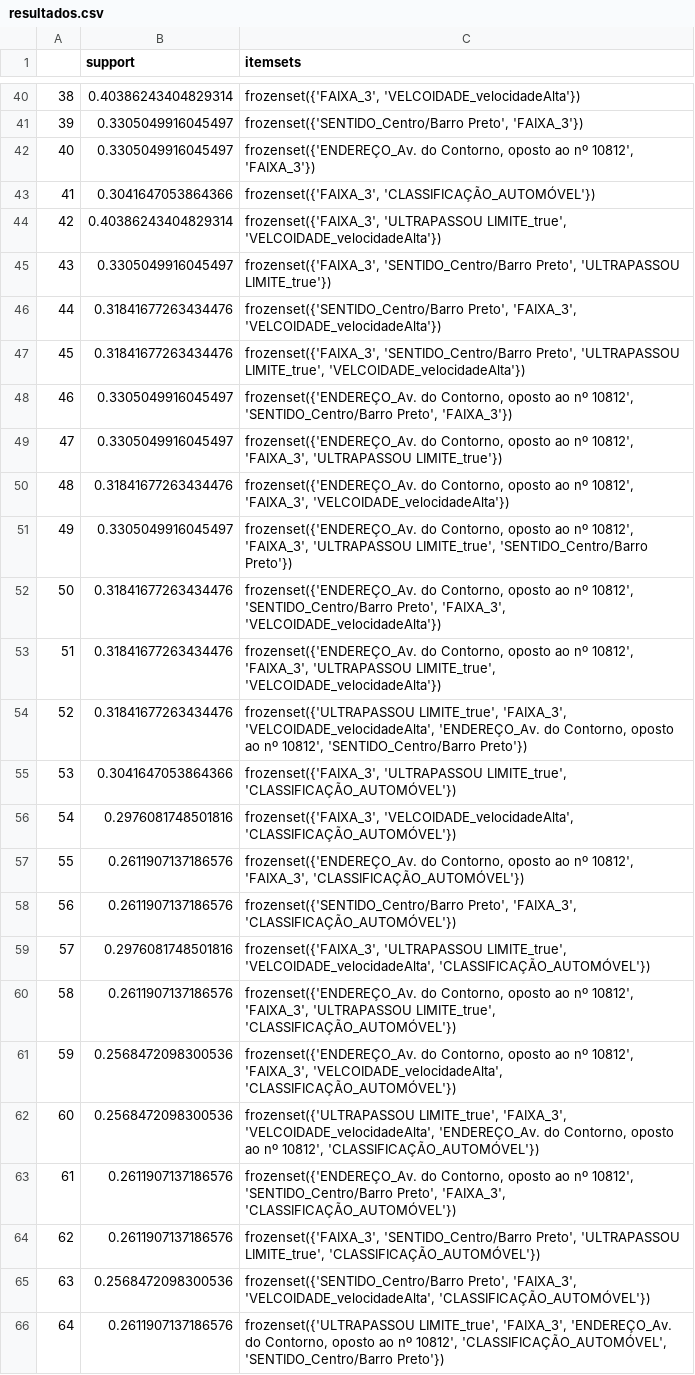
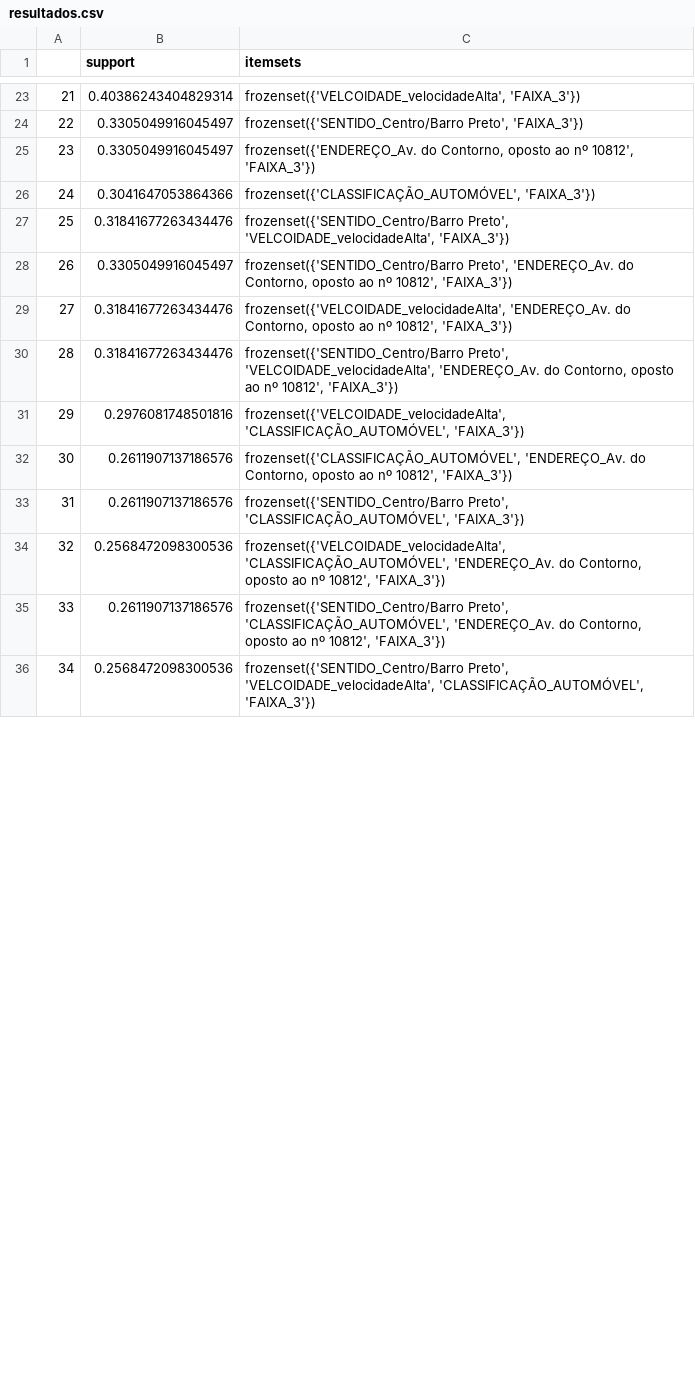
Before and after one commit to Nagi0/bh-traffic-data-mining, a CSV file: bhTrafficDataMining/humanAttempt/resultados.csv, drawn as a sheet; only a part is shown, gaps mark what is left out; removed rows and columns are numbered as before the commit, all else as after; the diff covers the shown part only; the diff names each change by its address in the sheet, - before the commit and + after, or states it on an @@ line.

```diff
--- a/bhTrafficDataMining/humanAttempt/resultados.csv
+++ b/bhTrafficDataMining/humanAttempt/resultados.csv
@@ column A renumbered between rows 2 and 42 @@
-C23 (itemsets): frozenset({'FAIXA_3', 'VELCOIDADE_velocidadeAlta'})
+C23 (itemsets): frozenset({'VELCOIDADE_velocidadeAlta', 'FAIXA_3'})
-C26 (itemsets): frozenset({'FAIXA_3', 'CLASSIFICAÇÃO_AUTOMÓVEL'})
+C26 (itemsets): frozenset({'CLASSIFICAÇÃO_AUTOMÓVEL', 'FAIXA_3'})
-row 44: 42 | 0.40386243404829314 | frozenset({'FAIXA_3', 'ULTRAPASSOU LIMITE_true', 'VELCOIDADE_velocidadeAlta'})
-row 45: 43 | 0.3305049916045497 | frozenset({'FAIXA_3', 'SENTIDO_Centro/Barro Preto', 'ULTRAPASSOU LIMITE_true'})
-C27 (itemsets): frozenset({'SENTIDO_Centro/Barro Preto', 'FAIXA_3', 'VELCOIDADE_velocidadeAlta'})
+C27 (itemsets): frozenset({'SENTIDO_Centro/Barro Preto', 'VELCOIDADE_velocidadeAlta', 'FAIXA_3'})
-row 47: 45 | 0.31841677263434476 | frozenset({'FAIXA_3', 'SENTIDO_Centro/Barro Preto', 'ULTRAPASSOU LIMITE_true', 'VELCOIDADE_velocidadeAlta'})
-C28 (itemsets): frozenset({'ENDEREÇO_Av. do Contorno, oposto ao nº 10812', 'SENTIDO_Centro/Barro Preto', 'FAIXA_3'})
+C28 (itemsets): frozenset({'SENTIDO_Centro/Barro Preto', 'ENDEREÇO_Av. do Contorno, oposto ao nº 10812', 'FAIXA_3'})
-row 49: 47 | 0.3305049916045497 | frozenset({'ENDEREÇO_Av. do Contorno, oposto ao nº 10812', 'FAIXA_3', 'ULTRAPASSOU LIMITE_true'})
-C29 (itemsets): frozenset({'ENDEREÇO_Av. do Contorno, oposto ao nº 10812', 'FAIXA_3', 'VELCOIDADE_velocidadeAlta'})
+C29 (itemsets): frozenset({'VELCOIDADE_velocidadeAlta', 'ENDEREÇO_Av. do Contorno, oposto ao nº 10812', 'FAIXA_3'})
-row 51: 49 | 0.3305049916045497 | frozenset({'ENDEREÇO_Av. do Contorno, oposto ao nº 10812', 'FAIXA_3', 'ULTRAPASSOU LIMITE_true', 'SENTIDO_Centro/Barro Preto'})
-row 52: 50 | 0.31841677263434476 | frozenset({'ENDEREÇO_Av. do Contorno, oposto ao nº 10812', 'SENTIDO_Centro/Barro Preto', 'FAIXA_3', 'VELCOIDADE_velocidadeAlta'})
-row 53: 51 | 0.31841677263434476 | frozenset({'ENDEREÇO_Av. do Contorno, oposto ao nº 10812', 'FAIXA_3', 'ULTRAPASSOU LIMITE_true', 'VELCOIDADE_velocidadeAlta'})
-C30 (itemsets): frozenset({'ULTRAPASSOU LIMITE_true', 'FAIXA_3', 'VELCOIDADE_velocidadeAlta', 'ENDEREÇO_Av. do Contorno, oposto ao nº 10812', 'SENTIDO_Centro/Barro Preto'})
+C30 (itemsets): frozenset({'SENTIDO_Centro/Barro Preto', 'VELCOIDADE_velocidadeAlta', 'ENDEREÇO_Av. do Contorno, oposto ao nº 10812', 'FAIXA_3'})
-row 55: 53 | 0.3041647053864366 | frozenset({'FAIXA_3', 'ULTRAPASSOU LIMITE_true', 'CLASSIFICAÇÃO_AUTOMÓVEL'})
-C31 (itemsets): frozenset({'FAIXA_3', 'VELCOIDADE_velocidadeAlta', 'CLASSIFICAÇÃO_AUTOMÓVEL'})
+C31 (itemsets): frozenset({'VELCOIDADE_velocidadeAlta', 'CLASSIFICAÇÃO_AUTOMÓVEL', 'FAIXA_3'})
-C32 (itemsets): frozenset({'ENDEREÇO_Av. do Contorno, oposto ao nº 10812', 'FAIXA_3', 'CLASSIFICAÇÃO_AUTOMÓVEL'})
+C32 (itemsets): frozenset({'CLASSIFICAÇÃO_AUTOMÓVEL', 'ENDEREÇO_Av. do Contorno, oposto ao nº 10812', 'FAIXA_3'})
-C33 (itemsets): frozenset({'SENTIDO_Centro/Barro Preto', 'FAIXA_3', 'CLASSIFICAÇÃO_AUTOMÓVEL'})
+C33 (itemsets): frozenset({'SENTIDO_Centro/Barro Preto', 'CLASSIFICAÇÃO_AUTOMÓVEL', 'FAIXA_3'})
-row 59: 57 | 0.2976081748501816 | frozenset({'FAIXA_3', 'ULTRAPASSOU LIMITE_true', 'VELCOIDADE_velocidadeAlta', 'CLASSIFICAÇÃO_AUTOMÓVEL'})
-row 60: 58 | 0.2611907137186576 | frozenset({'ENDEREÇO_Av. do Contorno, oposto ao nº 10812', 'FAIXA_3', 'ULTRAPASSOU LIMITE_true', 'CLASSIFICAÇÃO_AUTOMÓVEL'})
-row 61: 59 | 0.2568472098300536 | frozenset({'ENDEREÇO_Av. do Contorno, oposto ao nº 10812', 'FAIXA_3', 'VELCOIDADE_velocidadeAlta', 'CLASSIFICAÇÃO_AUTOMÓVEL'})
-C34 (itemsets): frozenset({'ULTRAPASSOU LIMITE_true', 'FAIXA_3', 'VELCOIDADE_velocidadeAlta', 'ENDEREÇO_Av. do Contorno, oposto ao nº 10812', 'CLASSIFICAÇÃO_AUTOMÓVEL'})
+C34 (itemsets): frozenset({'VELCOIDADE_velocidadeAlta', 'CLASSIFICAÇÃO_AUTOMÓVEL', 'ENDEREÇO_Av. do Contorno, oposto ao nº 10812', 'FAIXA_3'})
-row 63: 61 | 0.2611907137186576 | frozenset({'ENDEREÇO_Av. do Contorno, oposto ao nº 10812', 'SENTIDO_Centro/Barro Preto', 'FAIXA_3', 'CLASSIFICAÇÃO_AUTOMÓVEL'})
-C35 (itemsets): frozenset({'FAIXA_3', 'SENTIDO_Centro/Barro Preto', 'ULTRAPASSOU LIMITE_true', 'CLASSIFICAÇÃO_AUTOMÓVEL'})
+C35 (itemsets): frozenset({'SENTIDO_Centro/Barro Preto', 'CLASSIFICAÇÃO_AUTOMÓVEL', 'ENDEREÇO_Av. do Contorno, oposto ao nº 10812', 'FAIXA_3'})
-C36 (itemsets): frozenset({'SENTIDO_Centro/Barro Preto', 'FAIXA_3', 'VELCOIDADE_velocidadeAlta', 'CLASSIFICAÇÃO_AUTOMÓVEL'})
+C36 (itemsets): frozenset({'SENTIDO_Centro/Barro Preto', 'VELCOIDADE_velocidadeAlta', 'CLASSIFICAÇÃO_AUTOMÓVEL', 'FAIXA_3'})
-row 66: 64 | 0.2611907137186576 | frozenset({'ULTRAPASSOU LIMITE_true', 'FAIXA_3', 'ENDEREÇO_Av. do Contorno, oposto ao nº 10812', 'CLASSIFICAÇÃO_AUTOMÓVEL', 'SENTIDO_Centro/Barro Preto'})
```
Also changed, not shown: 29 removed rows and 13 edited cells elsewhere in this file, 4 other files.
